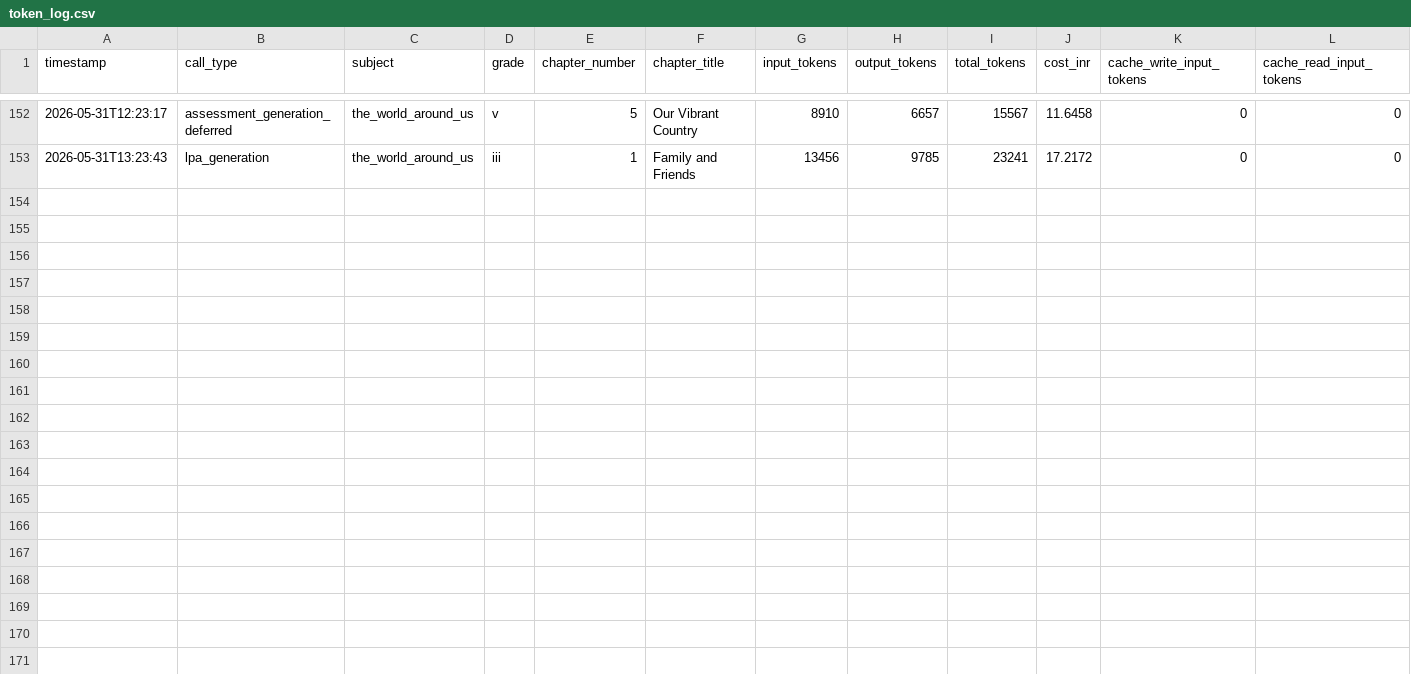
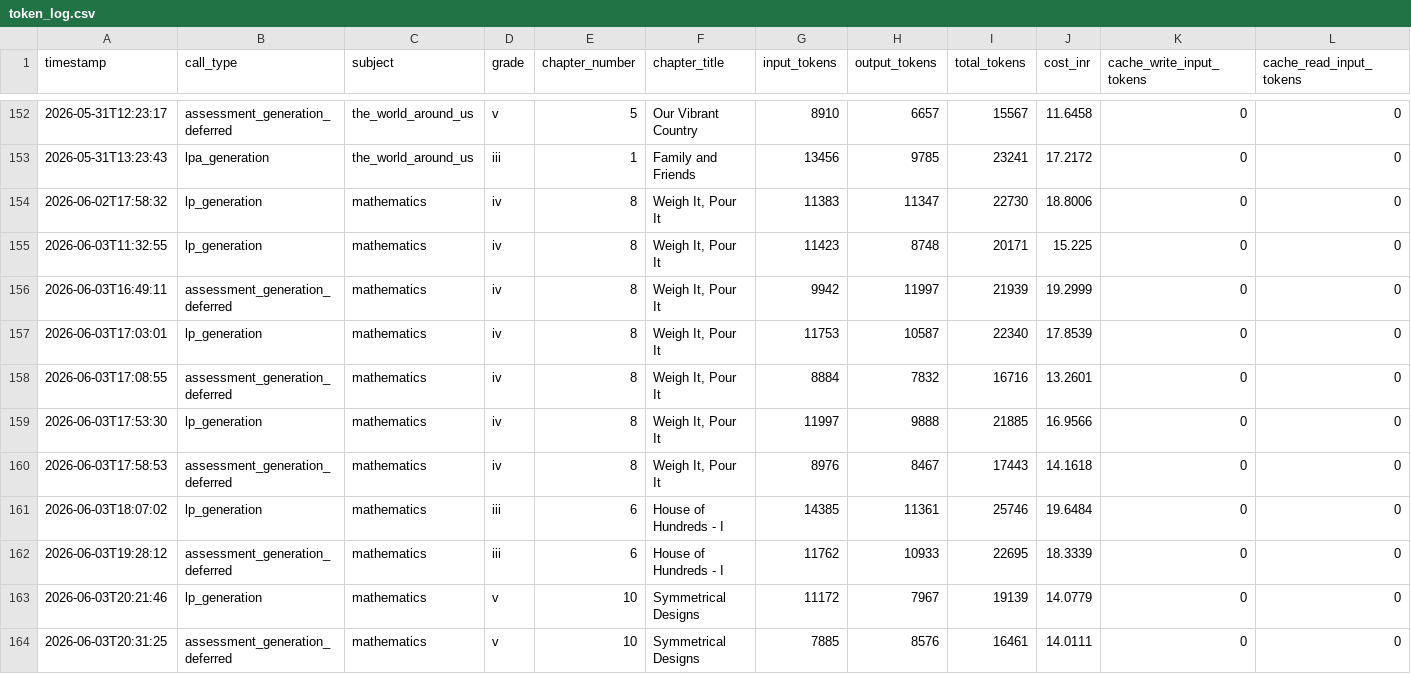
Before and after one commit to kumarradhakrishnan2-hue/Project_Aruvi, a CSV file: knowledge_commons/evaluation_mappings/token_log.csv, drawn as a sheet; only a part is shown, gaps mark what is left out.

```diff
--- a/knowledge_commons/evaluation_mappings/token_log.csv
+++ b/knowledge_commons/evaluation_mappings/token_log.csv
@@ -153 +153,12 @@ timestamp,call_type,subject,grade,chapter_number,chapter_title,input_tokens,outp
 2026-05-31T13:23:43,lpa_generation,the_world_around_us,iii,1,Family and Friends,13456,9785,23241,17.2172,0,0
+2026-06-02T17:58:32,lp_generation,mathematics,iv,8,"Weigh It, Pour It",11383,11347,22730,18.8006,0,0
+2026-06-03T11:32:55,lp_generation,mathematics,iv,8,"Weigh It, Pour It",11423,8748,20171,15.225,0,0
+2026-06-03T16:49:11,assessment_generation_deferred,mathematics,iv,8,"Weigh It, Pour It",9942,11997,21939,19.2999,0,0
+2026-06-03T17:03:01,lp_generation,mathematics,iv,8,"Weigh It, Pour It",11753,10587,22340,17.8539,0,0
+2026-06-03T17:08:55,assessment_generation_deferred,mathematics,iv,8,"Weigh It, Pour It",8884,7832,16716,13.2601,0,0
+2026-06-03T17:53:30,lp_generation,mathematics,iv,8,"Weigh It, Pour It",11997,9888,21885,16.9566,0,0
+2026-06-03T17:58:53,assessment_generation_deferred,mathematics,iv,8,"Weigh It, Pour It",8976,8467,17443,14.1618,0,0
+2026-06-03T18:07:02,lp_generation,mathematics,iii,6,House of Hundreds - I,14385,11361,25746,19.6484,0,0
+2026-06-03T19:28:12,assessment_generation_deferred,mathematics,iii,6,House of Hundreds - I,11762,10933,22695,18.3339,0,0
+2026-06-03T20:21:46,lp_generation,mathematics,v,10,Symmetrical Designs,11172,7967,19139,14.0779,0,0
+2026-06-03T20:31:25,assessment_generation_deferred,mathematics,v,10,Symmetrical Designs,7885,8576,16461,14.0111,0,0
```
Also changed, not shown: 14 other files.
